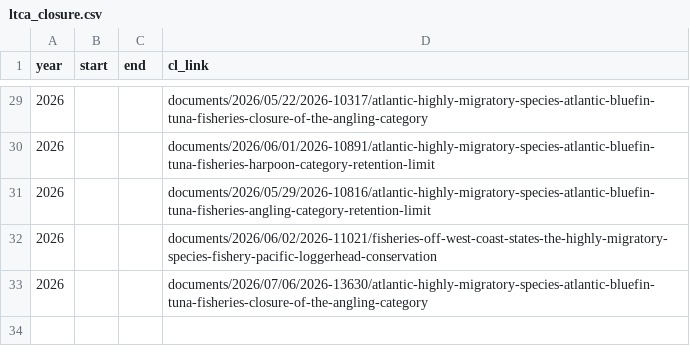
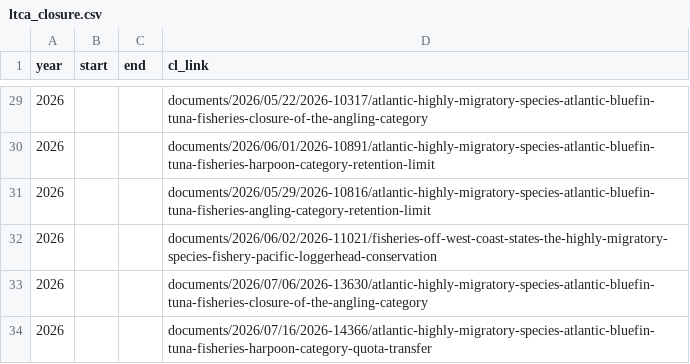
Before and after one commit to coastwatch-wcn/coastwatch-wcn.github.io, a CSV file: projects/turtlewatch/data/resources/ltca_closure.csv, drawn as a sheet; only a part is shown, gaps mark what is left out.

```diff
--- a/projects/turtlewatch/data/resources/ltca_closure.csv
+++ b/projects/turtlewatch/data/resources/ltca_closure.csv
@@ -33 +33,2 @@ year,start,end,cl_link
 2026,,,documents/2026/07/06/2026-13630/atlantic-highly-migratory-species-atlantic-bluefin-tuna-fisheries-closure-of-the-angling-category
+2026,,,documents/2026/07/16/2026-14366/atlantic-highly-migratory-species-atlantic-bluefin-tuna-fisheries-harpoon-category-quota-transfer
```
Also changed, not shown: projects/turtlewatch/data/resources/loggerhead_indx.csv, 6 other files.
